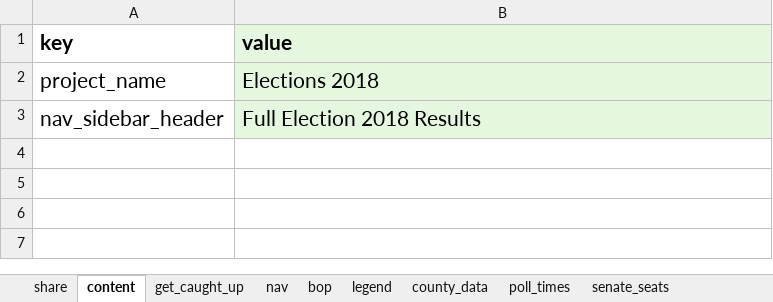
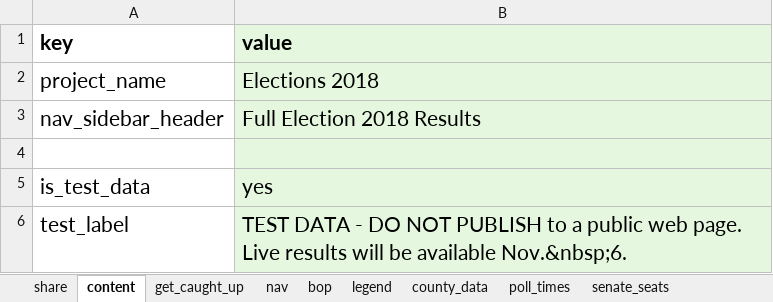
Before and after one commit to nprapps/elections18-general, an Excel workbook: data/calendar.xlsx, sheet content, drawn as a sheet; values as stored, in another font and other column widths than the file's, no borders; charts and pictures not drawn; the diff names each change by its address in the sheet, - before the commit and + after, or states it on an @@ line.

```diff
--- a/data/calendar.xlsx (sheet content)
+++ b/data/calendar.xlsx (sheet content)
+row 4: (empty)
+row 5: is_test_data | yes
+row 6: test_label | TEST DATA - DO NOT PUBLISH to a public web page. Live results will be available Nov.&nbsp;6.
```
Also changed, not shown: sheet nav, 1 other file.
